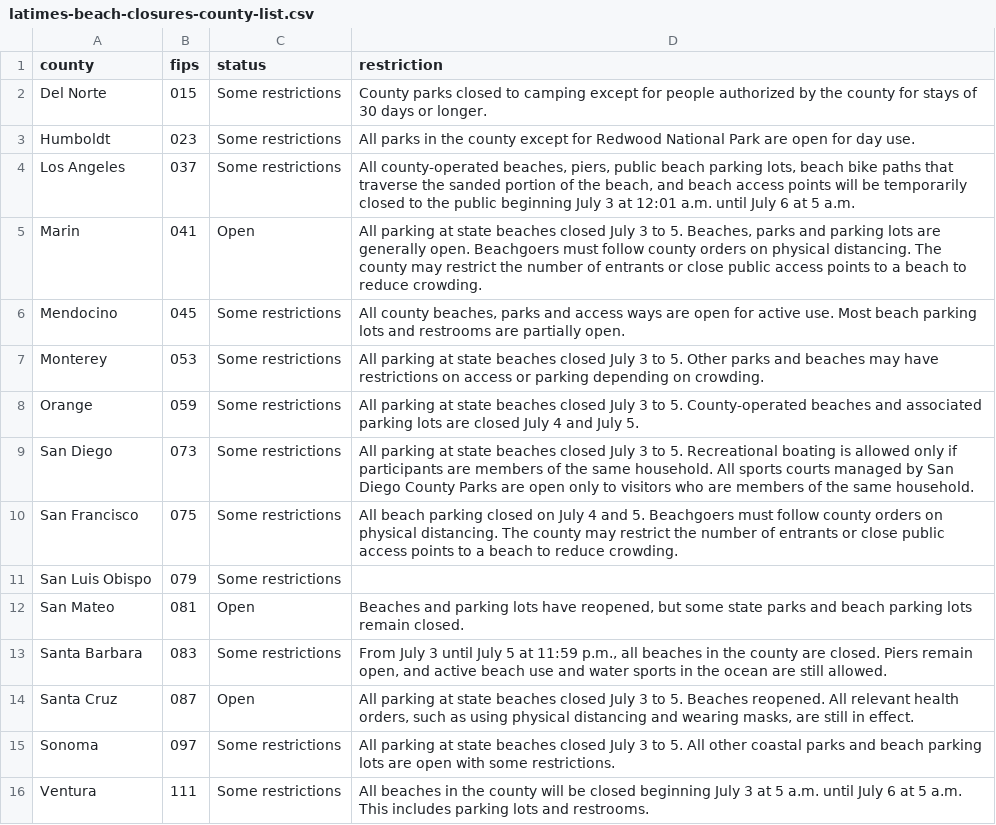
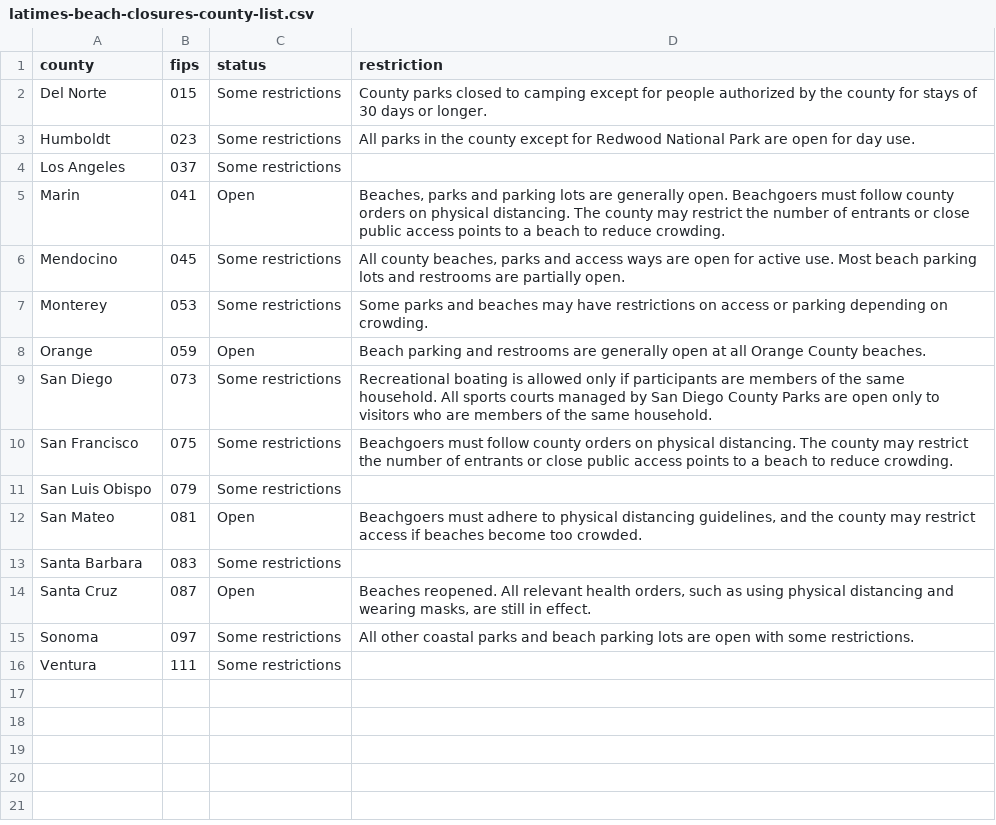
Before and after one commit to datadesk/california-coronavirus-data, a CSV file: latimes-beach-closures-county-list.csv, drawn as a sheet.

```diff
--- a/latimes-beach-closures-county-list.csv
+++ b/latimes-beach-closures-county-list.csv
@@ -3,14 +3,14 @@ Del Norte,015,Some restrictions,County parks closed to camping except for people
 Humboldt,023,Some restrictions,All parks in the county except for Redwood National Park are open for day use.
-Los Angeles,037,Some restrictions,"All county-operated beaches, piers, public beach parking lots, beach bike paths that traverse the sanded portion of the beach, and beach access points will be temporarily closed to the public beginning July 3 at 12:01 a.m. until July 6 at 5 a.m."
-Marin,041,Open,"All parking at state beaches closed July 3 to 5. Beaches, parks and parking lots are generally open. Beachgoers must follow county orders on physical distancing. The county may restrict the number of entrants or close public access points to a beach to reduce crowding."
+Los Angeles,037,Some restrictions,
+Marin,041,Open,"Beaches, parks and parking lots are generally open. Beachgoers must follow county orders on physical distancing. The county may restrict the number of entrants or close public access points to a beach to reduce crowding."
 Mendocino,045,Some restrictions,"All county beaches, parks and access ways are open for active use. Most beach parking lots and restrooms are partially open."
-Monterey,053,Some restrictions,All parking at state beaches closed July 3 to 5. Other parks and beaches may have restrictions on access or parking depending on crowding.
-Orange,059,Some restrictions,All parking at state beaches closed July 3 to 5. County-operated beaches and associated parking lots are closed July 4 and July 5.
-San Diego,073,Some restrictions,All parking at state beaches closed July 3 to 5. Recreational boating is allowed only if participants are members of the same household. All sports courts managed by San Diego County Parks are open only to visitors who are members of the same household.
-San Francisco,075,Some restrictions,All beach parking closed on July 4 and 5. Beachgoers must follow county orders on physical distancing. The county may restrict the number of entrants or close public access points to a beach to reduce crowding.
+Monterey,053,Some restrictions,Some parks and beaches may have restrictions on access or parking depending on crowding.
+Orange,059,Open,Beach parking and restrooms are generally open at all Orange County beaches.
+San Diego,073,Some restrictions,Recreational boating is allowed only if participants are members of the same household. All sports courts managed by San Diego County Parks are open only to visitors who are members of the same household.
+San Francisco,075,Some restrictions,Beachgoers must follow county orders on physical distancing. The county may restrict the number of entrants or close public access points to a beach to reduce crowding.
 San Luis Obispo,079,Some restrictions,
-San Mateo,081,Open,"Beaches and parking lots have reopened, but some state parks and beach parking lots remain closed."
-Santa Barbara,083,Some restrictions,"From July 3 until July 5 at 11:59 p.m., all beaches in the county are closed. Piers remain open, and active beach use and water sports in the ocean are still allowed."
-Santa Cruz,087,Open,"All parking at state beaches closed July 3 to 5. Beaches reopened. All relevant health orders, such as using physical distancing and wearing masks, are still in effect."
-Sonoma,097,Some restrictions,All parking at state beaches closed July 3 to 5. All other coastal parks and beach parking lots are open with some restrictions.
-Ventura,111,Some restrictions,All beaches in the county will be closed beginning July 3 at 5 a.m. until July 6 at 5 a.m. This includes parking lots and restrooms.
+San Mateo,081,Open,"Beachgoers must adhere to physical distancing guidelines, and the county may restrict access if beaches become too crowded."
+Santa Barbara,083,Some restrictions,
+Santa Cruz,087,Open,"Beaches reopened. All relevant health orders, such as using physical distancing and wearing masks, are still in effect."
+Sonoma,097,Some restrictions,All other coastal parks and beach parking lots are open with some restrictions.
+Ventura,111,Some restrictions,
```
Also changed, not shown: cdph-hospital-patient-county-totals.csv, cdph-race-ethnicity.csv, 8 other files.
